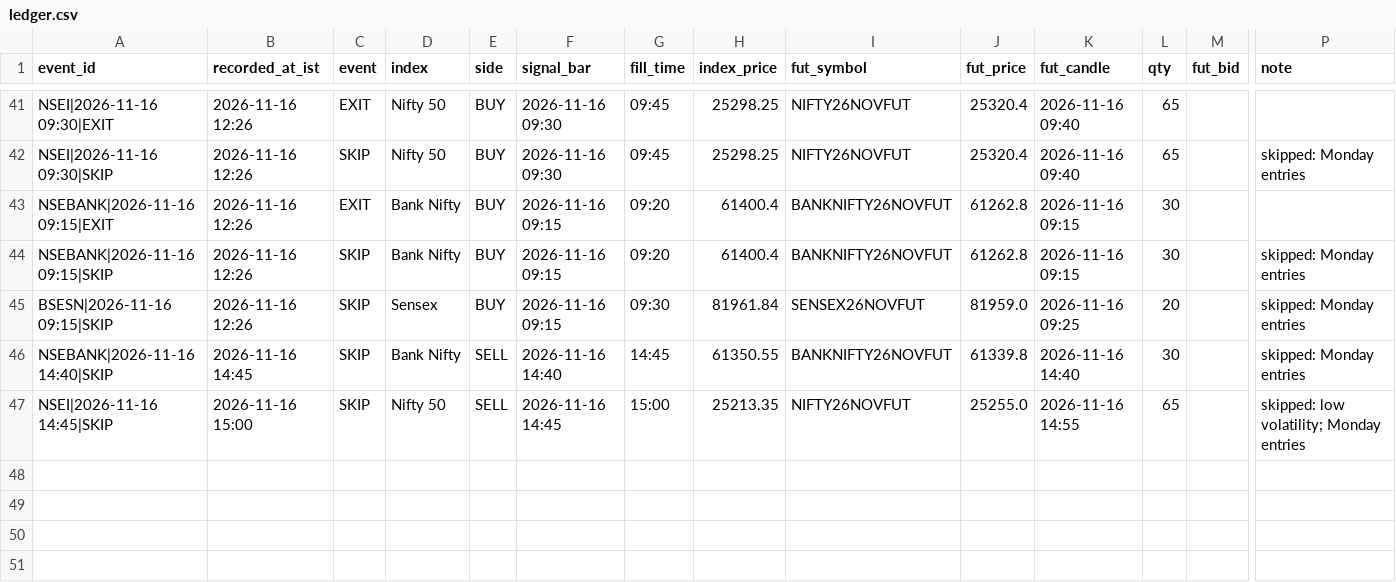
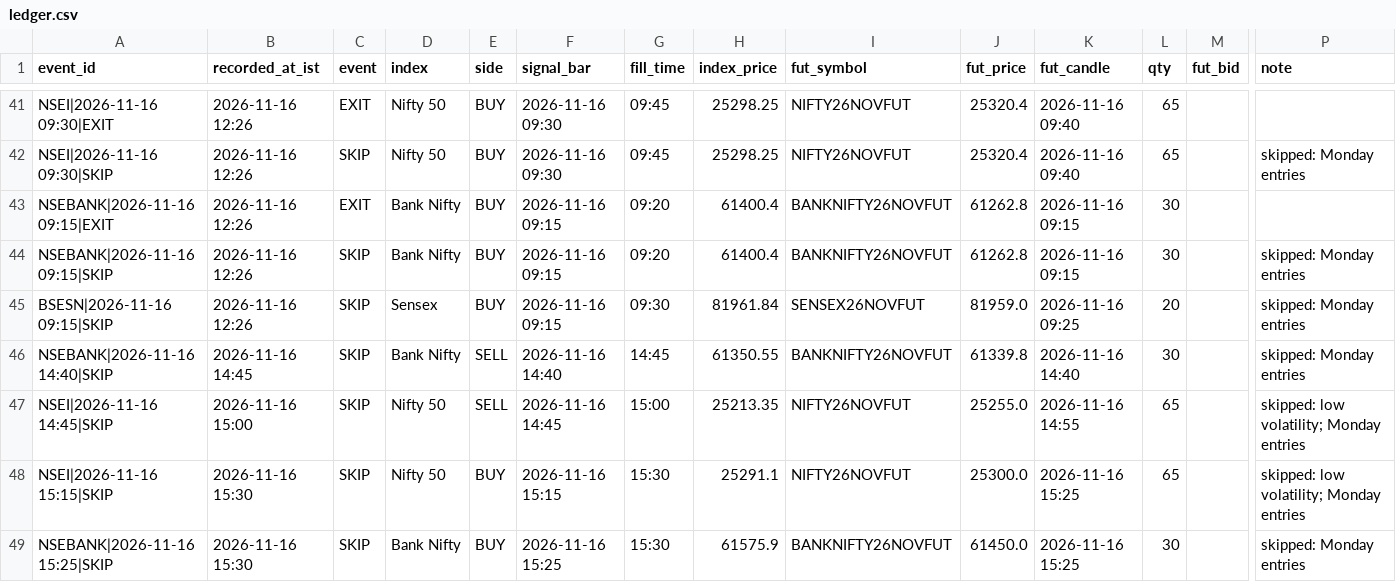
Before and after one commit to mng-unifize/market-files, a CSV file: data/live/ledger.csv, drawn as a sheet; only a part is shown, gaps mark what is left out; rows hold the shown columns only; the diff names each change by its address in the sheet, - before the commit and + after, or states it on an @@ line.

Commit message:
paper live 2026-11-16-1530

```diff
--- a/data/live/ledger.csv
+++ b/data/live/ledger.csv
+row 48: NSEI|2026-11-16 15:15|SKIP | 2026-11-16 15:30 | SKIP | Nifty 50 | BUY | 2026-11-16 15:15 | 15:30 | 25291.1 | NIFTY26NOVFUT | 25300.0 | 2026-11-16 15:25 | 65 |  | skipped: low volatility; Monday entries
+row 49: NSEBANK|2026-11-16 15:25|SKIP | 2026-11-16 15:30 | SKIP | Bank Nifty | BUY | 2026-11-16 15:25 | 15:30 | 61575.9 | BANKNIFTY26NOVFUT | 61450.0 | 2026-11-16 15:25 | 30 |  | skipped: Monday entries
```
Also changed, not shown: data/live/ticks/ticks-43815495936-1.csv, 1 other file.
